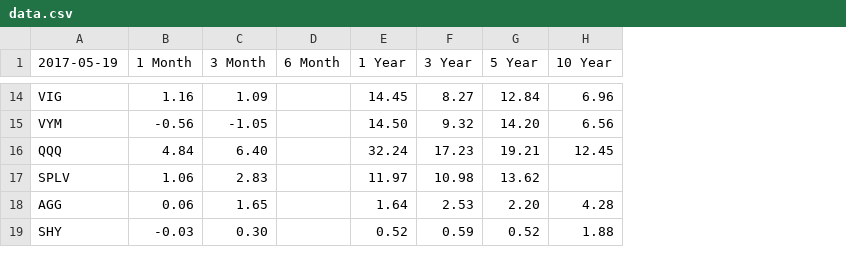
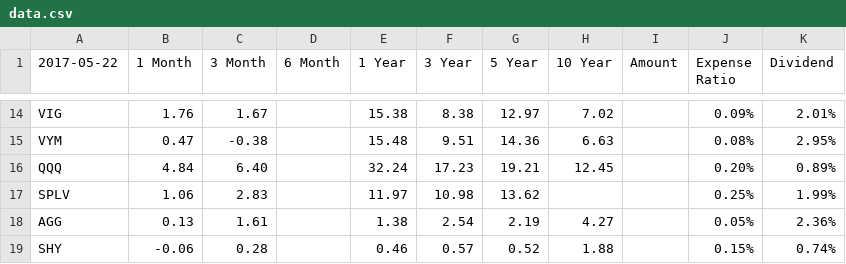
Before and after one commit to PhotoNomad0/tx-manager, a CSV file: data.csv, drawn as a sheet; only a part is shown, gaps mark what is left out; the diff covers the shown part only; the diff names each change by its address in the sheet, - before the commit and + after, or states it on an @@ line.

```diff
--- a/data.csv
+++ b/data.csv
+column I (Amount), empty
+column J (Expense Ratio), rows 14-19: 0.09% | 0.08% | 0.20% | 0.25% | 0.05% | 0.15%
+column K (Dividend), rows 14-19: 2.01% | 2.95% | 0.89% | 1.99% | 2.36% | 0.74%
-A1: 2017-05-19
+A1: 2017-05-22
-B14 (1 Month): 1.16
+B14 (1 Month): 1.76
-C14 (3 Month): 1.09
+C14 (3 Month): 1.67
-E14 (1 Year): 14.45
+E14 (1 Year): 15.38
-F14 (3 Year): 8.27
+F14 (3 Year): 8.38
-G14 (5 Year): 12.84
+G14 (5 Year): 12.97
-H14 (10 Year): 6.96
+H14 (10 Year): 7.02
-B15 (1 Month): -0.56
+B15 (1 Month): 0.47
-C15 (3 Month): -1.05
+C15 (3 Month): -0.38
-E15 (1 Year): 14.50
+E15 (1 Year): 15.48
-F15 (3 Year): 9.32
+F15 (3 Year): 9.51
-G15 (5 Year): 14.20
+G15 (5 Year): 14.36
-H15 (10 Year): 6.56
+H15 (10 Year): 6.63
-B18 (1 Month): 0.06
+B18 (1 Month): 0.13
-C18 (3 Month): 1.65
+C18 (3 Month): 1.61
-E18 (1 Year): 1.64
+E18 (1 Year): 1.38
-F18 (3 Year): 2.53
+F18 (3 Year): 2.54
-G18 (5 Year): 2.20
+G18 (5 Year): 2.19
-H18 (10 Year): 4.28
+H18 (10 Year): 4.27
-B19 (1 Month): -0.03
+B19 (1 Month): -0.06
-C19 (3 Month): 0.30
+C19 (3 Month): 0.28
-E19 (1 Year): 0.52
+E19 (1 Year): 0.46
-F19 (3 Year): 0.59
+F19 (3 Year): 0.57
```
Also changed, not shown: 58 edited cells elsewhere in this file, 1 other file.
